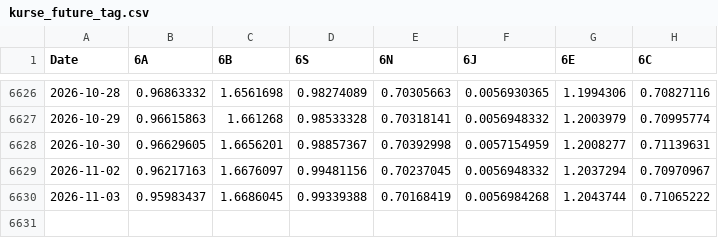
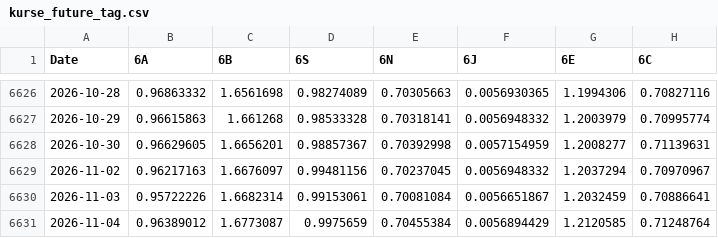
Before and after one commit to fynnluckas-source/trading-dashboard, a CSV file: daten/kurse_future_tag.csv, drawn as a sheet; only a part is shown, gaps mark what is left out.

```diff
--- a/daten/kurse_future_tag.csv
+++ b/daten/kurse_future_tag.csv
@@ -6629,2 +6629,3 @@ Date,6A,6B,6S,6N,6J,6E,6C
 2026-11-02,0.96217163,1.6676097,0.99481156,0.70237045,0.0056948332,1.2037294,0.70970967
-2026-11-03,0.95983437,1.6686045,0.99339388,0.70168419,0.0056984268,1.2043744,0.71065222
+2026-11-03,0.95722226,1.6682314,0.99153061,0.70081084,0.0056651867,1.2032459,0.70886641
+2026-11-04,0.96389012,1.6773087,0.9975659,0.70455384,0.0056894429,1.2120585,0.71248764
```
Also changed, not shown: daten/kurse_tag.csv, daten/makro.csv.
